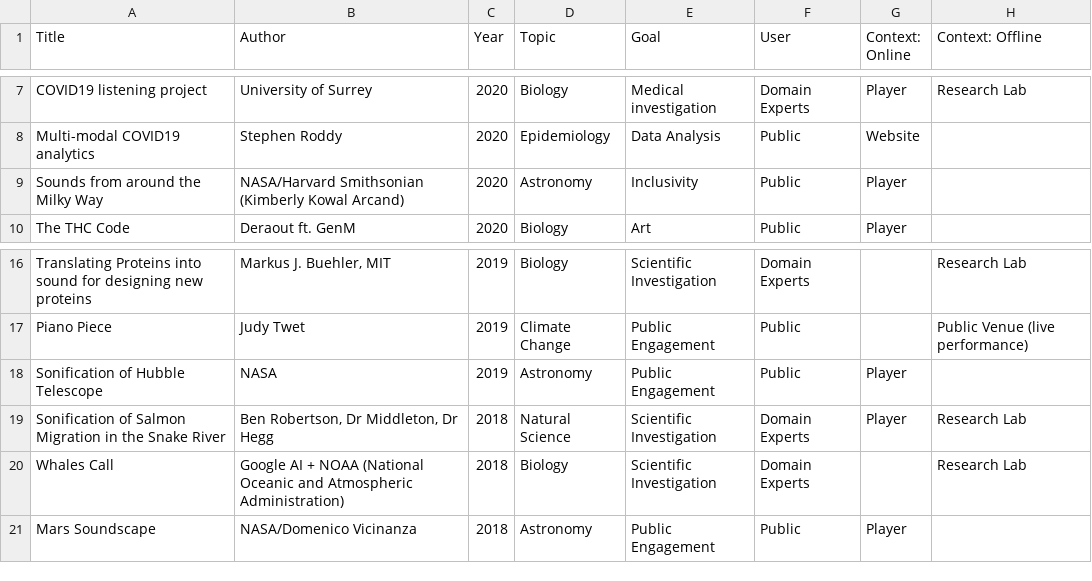
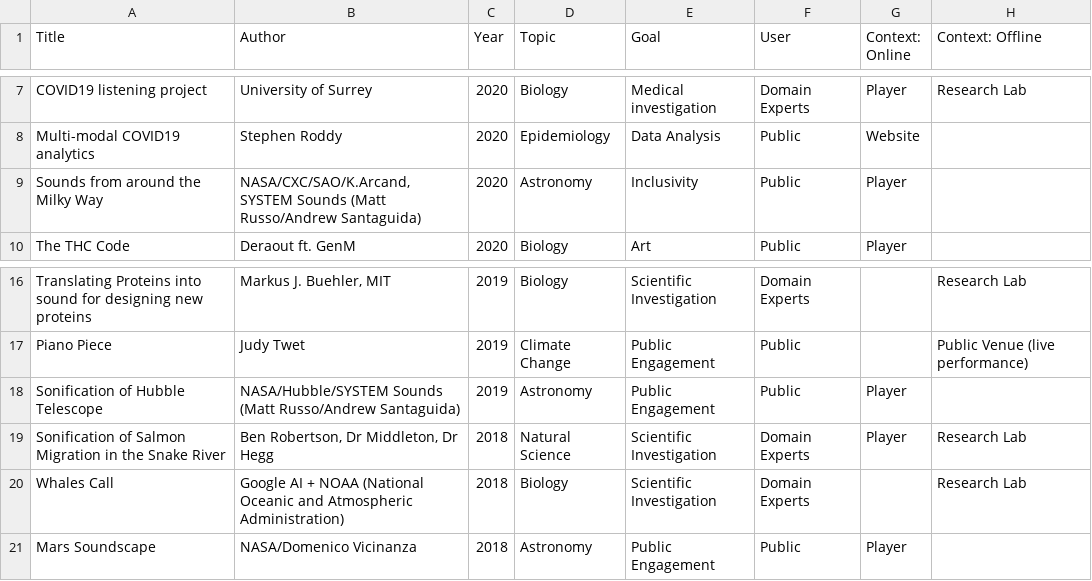
Before and after one commit to NU-Center-for-Design/sonification, a CSV file: _data/data.csv, drawn as a sheet; only a part is shown, gaps mark what is left out; the diff names each change by its address in the sheet, - before the commit and + after, or states it on an @@ line.

Commit message:
update

```diff
--- a/_data/data.csv
+++ b/_data/data.csv
-B9 (Author): NASA/Harvard Smithsonian (Kimberly Kowal Arcand)
+B9 (Author): NASA/CXC/SAO/K.Arcand, SYSTEM Sounds (Matt Russo/Andrew Santaguida)
-B18 (Author): NASA
+B18 (Author): NASA/Hubble/SYSTEM Sounds (Matt Russo/Andrew Santaguida)
```
